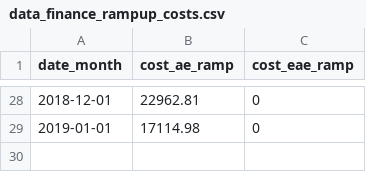
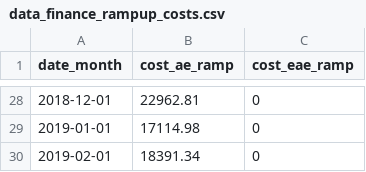
Before and after one commit to dialoguemd/tap-hubspot, a CSV file: data/data_finance_rampup_costs.csv, drawn as a sheet; only a part is shown, gaps mark what is left out.

```diff
--- a/data/data_finance_rampup_costs.csv
+++ b/data/data_finance_rampup_costs.csv
@@ -29 +29,2 @@ date_month,cost_ae_ramp,cost_eae_ramp
 2019-01-01,17114.98,0
+2019-02-01,18391.34,0
```
Also changed, not shown: data/data_eae_compensation_percentage_monthly.csv.
